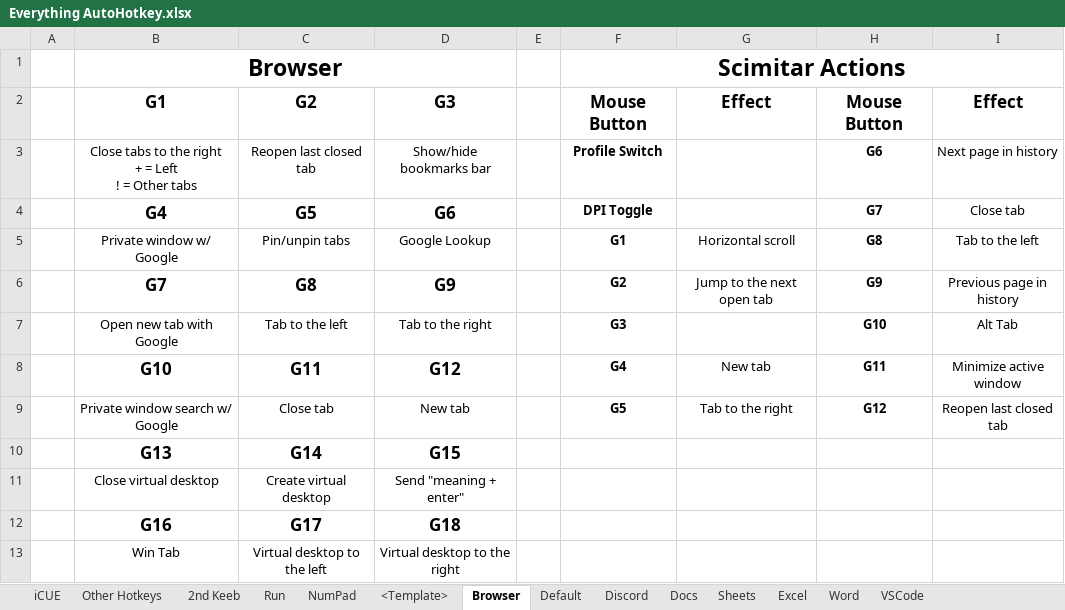
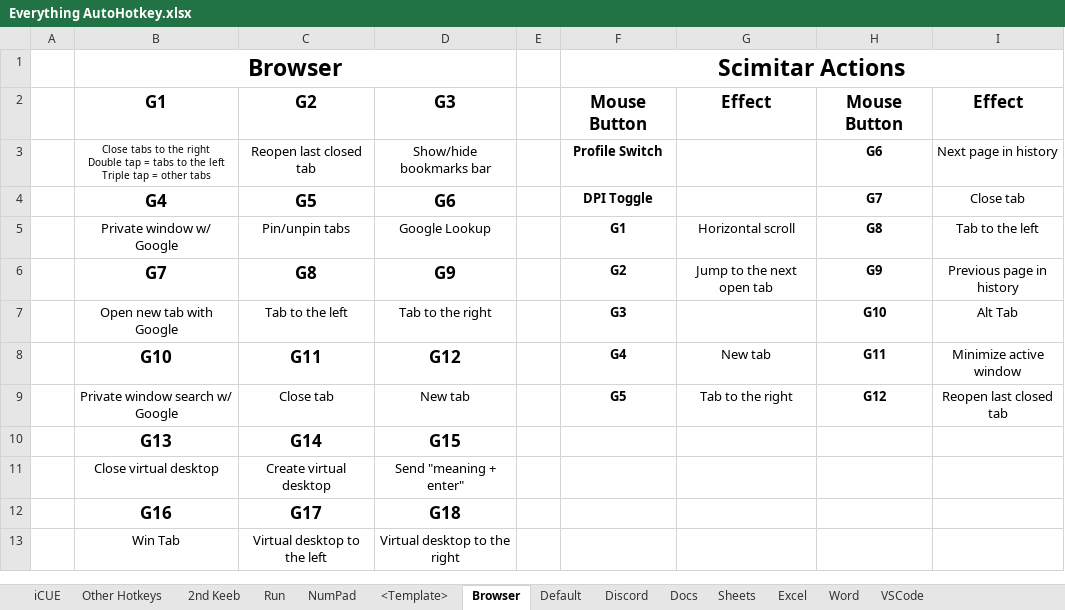
Before and after one commit to ellman12/AutoHotkey, an Excel workbook: Everything AutoHotkey.xlsx, sheet Browser, drawn as a sheet; values as stored, in another font and other column widths than the file's, no borders; ↵ is a line break in a cell; the diff names each change by its address in the sheet, - before the commit and + after, or states it on an @@ line.

Commit message:
Browser K95 G1 is now a multi-tap hotkey

```diff
--- a/Everything AutoHotkey.xlsx (sheet Browser)
+++ b/Everything AutoHotkey.xlsx (sheet Browser)
-B3: …the right ↵ + = Left ↵ ! = Other tabs
+B3: …the right ↵ Double tap = tabs to the left ↵ Triple tap = other tabs
@@ B3 text size: smaller @@
```
Also changed, not shown: sheet VSCode, 1 other file.
